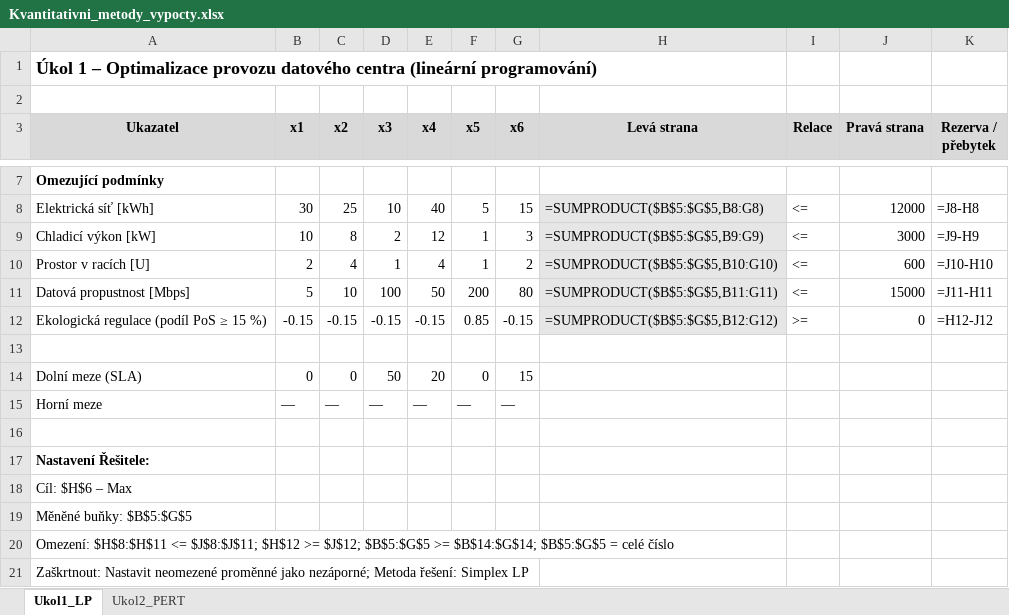
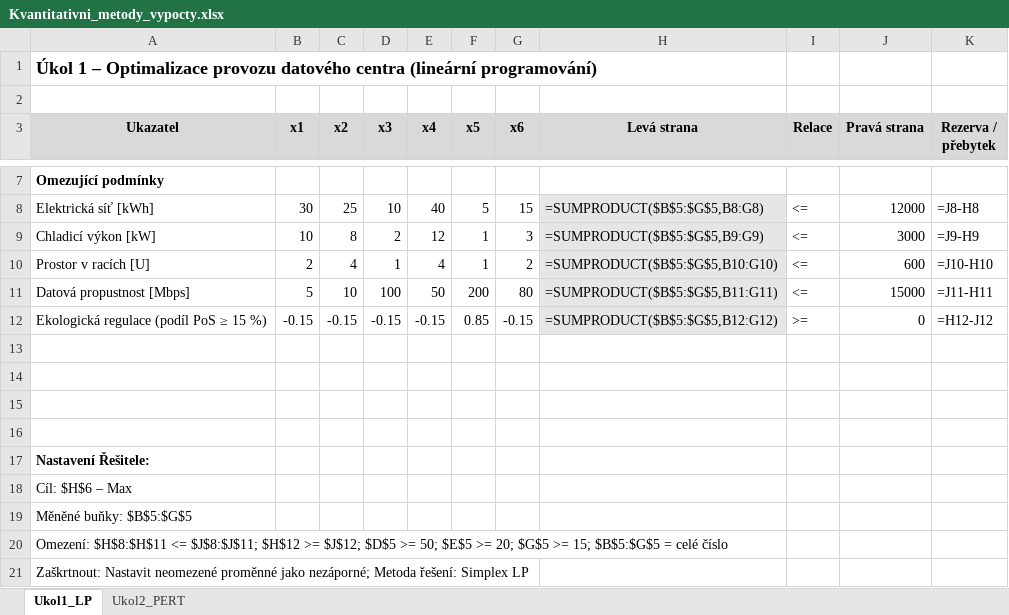
Before and after one commit to FrajerPeter/DMSM, an Excel workbook: seminarna_praca_kvmPD/Kvantitativni_metody_vypocty.xlsx, sheet Ukol1_LP, drawn as a sheet; only a part is shown, gaps mark what is left out; values as stored, in another font and other column widths than the file's, no borders; formulas without a stored value are shown as written; the diff names each change by its address in the sheet, - before the commit and + after, or states it on an @@ line.

```diff
--- a/seminarna_praca_kvmPD/Kvantitativni_metody_vypocty.xlsx (sheet Ukol1_LP)
+++ b/seminarna_praca_kvmPD/Kvantitativni_metody_vypocty.xlsx (sheet Ukol1_LP)
-row 14: Dolní meze (SLA) | 0 | 0 | 50 | 20 | 0 | 15
+row 14: (empty)
-row 15: Horní meze | — | — | — | — | — | —
+row 15: (empty)
-A20 (Ukazatel): …>= $J$12; $B$5:$G$5 >= $B$14:$G$14; $B$5:$G$5 =…
+A20 (Ukazatel): …>= $J$12; $D$5 >= 50; $E$5 >= 20; $G$5 >= 15; $B$5:$G$5 =…
```
Also changed, not shown: sheet Ukol2_PERT, 12 other files.
